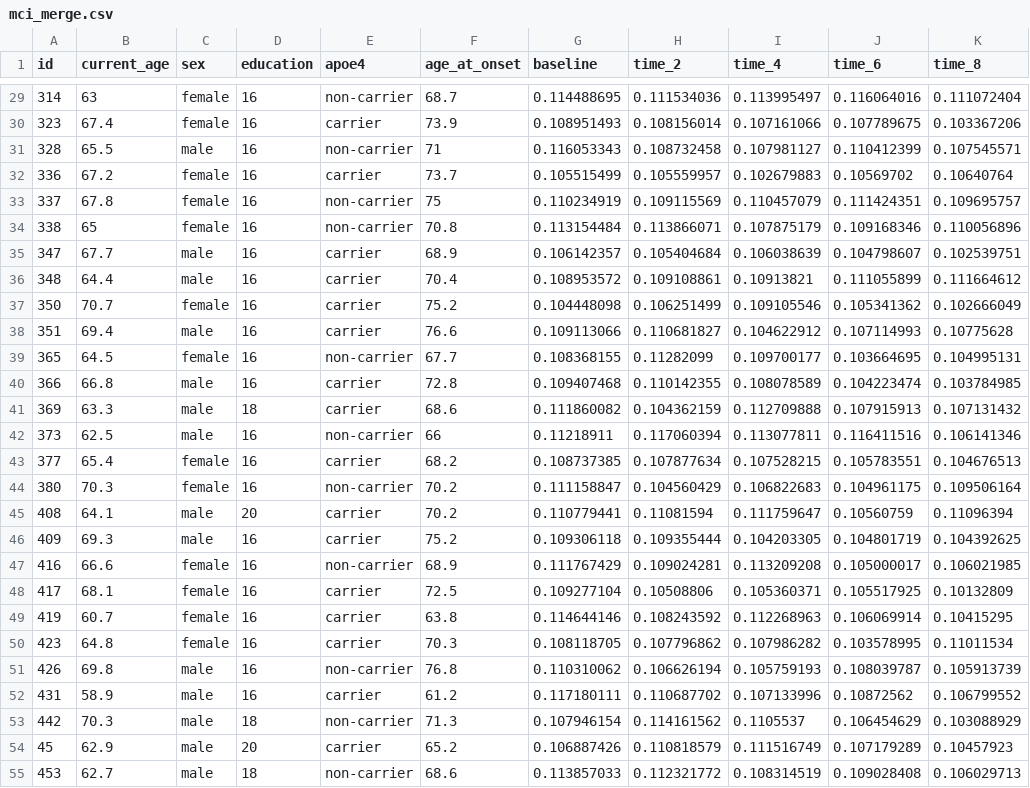
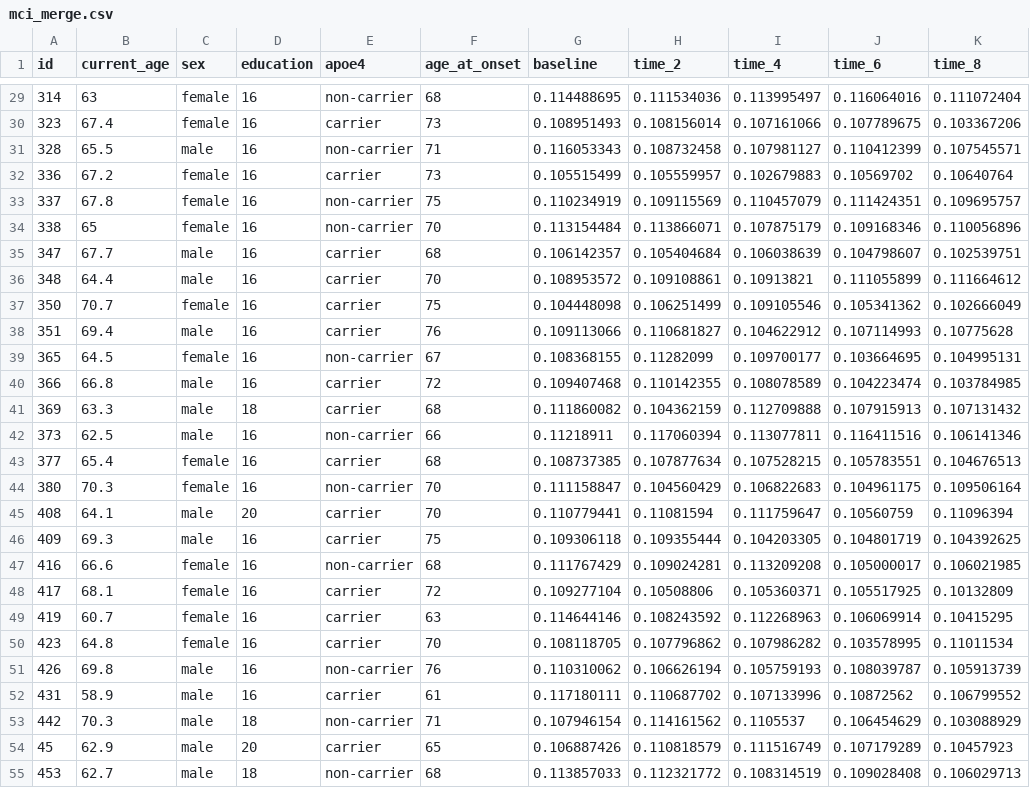
Before and after one commit to nn2477/p8105_hw2_nn2477, a CSV file: mci_merge.csv, drawn as a sheet; only a part is shown, gaps mark what is left out; the diff covers the shown part only.

```diff
--- a/mci_merge.csv
+++ b/mci_merge.csv
@@ -29,27 +29,27 @@
-"314","63","female","16","non-carrier",68.7,"0.114488695","0.111534036","0.113995497","0.116064016","0.111072404"
-"323","67.4","female","16","carrier",73.9,"0.108951493","0.108156014","0.107161066","0.107789675","0.103367206"
+"314","63","female","16","non-carrier",68,"0.114488695","0.111534036","0.113995497","0.116064016","0.111072404"
+"323","67.4","female","16","carrier",73,"0.108951493","0.108156014","0.107161066","0.107789675","0.103367206"
 "328","65.5","male","16","non-carrier",71,"0.116053343","0.108732458","0.107981127","0.110412399","0.107545571"
-"336","67.2","female","16","carrier",73.7,"0.105515499","0.105559957","0.102679883","0.10569702","0.10640764"
+"336","67.2","female","16","carrier",73,"0.105515499","0.105559957","0.102679883","0.10569702","0.10640764"
 "337","67.8","female","16","non-carrier",75,"0.110234919","0.109115569","0.110457079","0.111424351","0.109695757"
-"338","65","female","16","non-carrier",70.8,"0.113154484","0.113866071","0.107875179","0.109168346","0.110056896"
-"347","67.7","male","16","carrier",68.9,"0.106142357","0.105404684","0.106038639","0.104798607","0.102539751"
-"348","64.4","male","16","carrier",70.4,"0.108953572","0.109108861","0.10913821","0.111055899","0.111664612"
-"350","70.7","female","16","carrier",75.2,"0.104448098","0.106251499","0.109105546","0.105341362","0.102666049"
-"351","69.4","male","16","carrier",76.6,"0.109113066","0.110681827","0.104622912","0.107114993","0.10775628"
-"365","64.5","female","16","non-carrier",67.7,"0.108368155","0.11282099","0.109700177","0.103664695","0.104995131"
-"366","66.8","male","16","carrier",72.8,"0.109407468","0.110142355","0.108078589","0.104223474","0.103784985"
-"369","63.3","male","18","carrier",68.6,"0.111860082","0.104362159","0.112709888","0.107915913","0.107131432"
+"338","65","female","16","non-carrier",70,"0.113154484","0.113866071","0.107875179","0.109168346","0.110056896"
+"347","67.7","male","16","carrier",68,"0.106142357","0.105404684","0.106038639","0.104798607","0.102539751"
+"348","64.4","male","16","carrier",70,"0.108953572","0.109108861","0.10913821","0.111055899","0.111664612"
+"350","70.7","female","16","carrier",75,"0.104448098","0.106251499","0.109105546","0.105341362","0.102666049"
+"351","69.4","male","16","carrier",76,"0.109113066","0.110681827","0.104622912","0.107114993","0.10775628"
+"365","64.5","female","16","non-carrier",67,"0.108368155","0.11282099","0.109700177","0.103664695","0.104995131"
+"366","66.8","male","16","carrier",72,"0.109407468","0.110142355","0.108078589","0.104223474","0.103784985"
+"369","63.3","male","18","carrier",68,"0.111860082","0.104362159","0.112709888","0.107915913","0.107131432"
 "373","62.5","male","16","non-carrier",66,"0.11218911","0.117060394","0.113077811","0.116411516","0.106141346"
-"377","65.4","female","16","carrier",68.2,"0.108737385","0.107877634","0.107528215","0.105783551","0.104676513"
-"380","70.3","female","16","non-carrier",70.2,"0.111158847","0.104560429","0.106822683","0.104961175","0.109506164"
-"408","64.1","male","20","carrier",70.2,"0.110779441","0.11081594","0.111759647","0.10560759","0.11096394"
-"409","69.3","male","16","carrier",75.2,"0.109306118","0.109355444","0.104203305","0.104801719","0.104392625"
-"416","66.6","female","16","non-carrier",68.9,"0.111767429","0.109024281","0.113209208","0.105000017","0.106021985"
-"417","68.1","female","16","carrier",72.5,"0.109277104","0.10508806","0.105360371","0.105517925","0.10132809"
-"419","60.7","female","16","carrier",63.8,"0.114644146","0.108243592","0.112268963","0.106069914","0.10415295"
-"423","64.8","female","16","carrier",70.3,"0.108118705","0.107796862","0.107986282","0.103578995","0.11011534"
-"426","69.8","male","16","non-carrier",76.8,"0.110310062","0.106626194","0.105759193","0.108039787","0.105913739"
-"431","58.9","male","16","carrier",61.2,"0.117180111","0.110687702","0.107133996","0.10872562","0.106799552"
-"442","70.3","male","18","non-carrier",71.3,"0.107946154","0.114161562","0.1105537","0.106454629","0.103088929"
-"45","62.9","male","20","carrier",65.2,"0.106887426","0.110818579","0.111516749","0.107179289","0.10457923"
-"453","62.7","male","18","non-carrier",68.6,"0.113857033","0.112321772","0.108314519","0.109028408","0.106029713"
+"377","65.4","female","16","carrier",68,"0.108737385","0.107877634","0.107528215","0.105783551","0.104676513"
+"380","70.3","female","16","non-carrier",70,"0.111158847","0.104560429","0.106822683","0.104961175","0.109506164"
+"408","64.1","male","20","carrier",70,"0.110779441","0.11081594","0.111759647","0.10560759","0.11096394"
+"409","69.3","male","16","carrier",75,"0.109306118","0.109355444","0.104203305","0.104801719","0.104392625"
+"416","66.6","female","16","non-carrier",68,"0.111767429","0.109024281","0.113209208","0.105000017","0.106021985"
+"417","68.1","female","16","carrier",72,"0.109277104","0.10508806","0.105360371","0.105517925","0.10132809"
+"419","60.7","female","16","carrier",63,"0.114644146","0.108243592","0.112268963","0.106069914","0.10415295"
+"423","64.8","female","16","carrier",70,"0.108118705","0.107796862","0.107986282","0.103578995","0.11011534"
+"426","69.8","male","16","non-carrier",76,"0.110310062","0.106626194","0.105759193","0.108039787","0.105913739"
+"431","58.9","male","16","carrier",61,"0.117180111","0.110687702","0.107133996","0.10872562","0.106799552"
+"442","70.3","male","18","non-carrier",71,"0.107946154","0.114161562","0.1105537","0.106454629","0.103088929"
+"45","62.9","male","20","carrier",65,"0.106887426","0.110818579","0.111516749","0.107179289","0.10457923"
+"453","62.7","male","18","non-carrier",68,"0.113857033","0.112321772","0.108314519","0.109028408","0.106029713"
```
Also changed, not shown: 33 edited cells elsewhere in this file, 2 other files.
